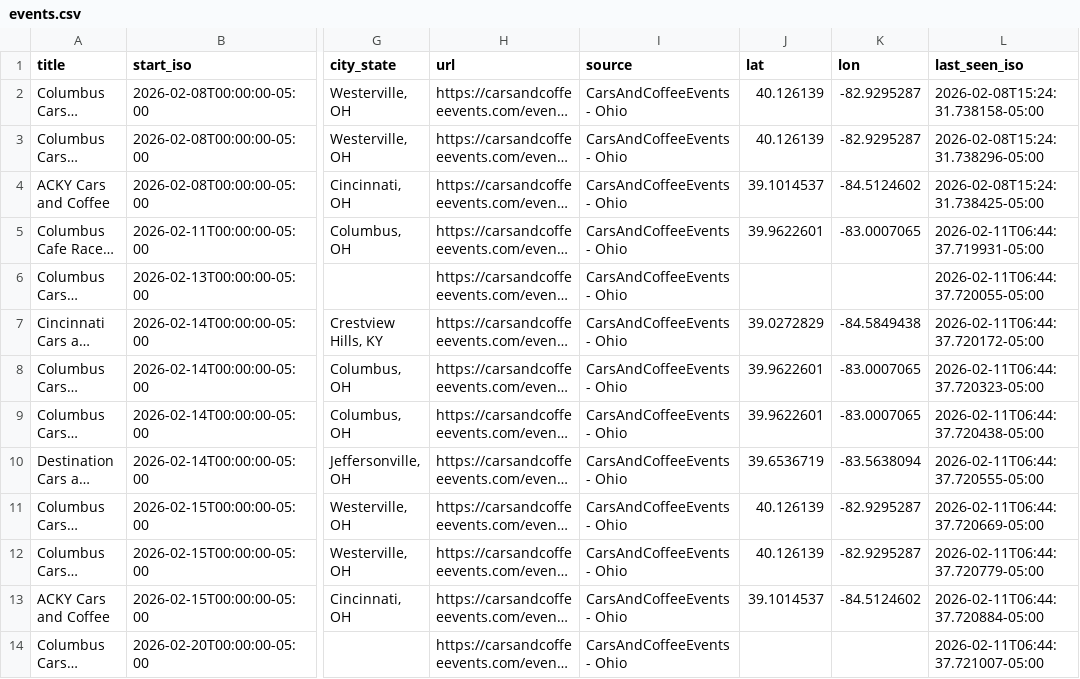
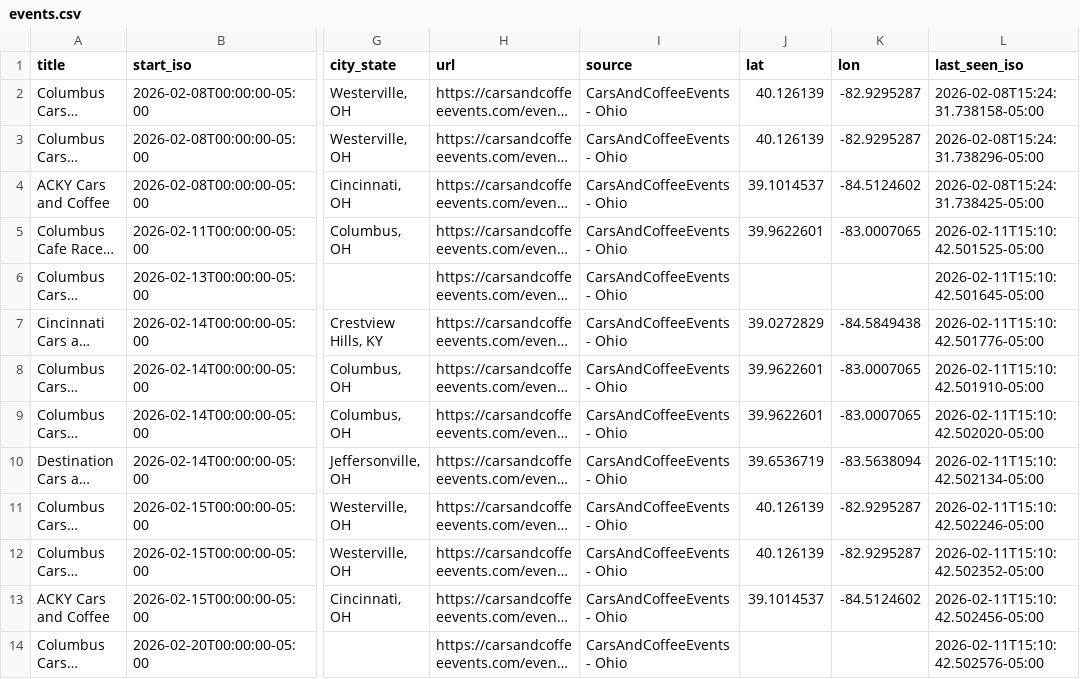
Before and after one commit to themessings/cincy-car-events, a CSV file: data/events.csv, drawn as a sheet; only a part is shown, gaps mark what is left out; long unchanged cells end in …; the diff names each change by its address in the sheet, - before the commit and + after, or states it on an @@ line.

Commit message:
Update Cincinnati-area car events

```diff
--- a/data/events.csv
+++ b/data/events.csv
-L5 (last_seen_iso): 2026-02-11T06:44:37.719931-05:00
+L5 (last_seen_iso): 2026-02-11T15:10:42.501525-05:00
-L6 (last_seen_iso): 2026-02-11T06:44:37.720055-05:00
+L6 (last_seen_iso): 2026-02-11T15:10:42.501645-05:00
-L7 (last_seen_iso): 2026-02-11T06:44:37.720172-05:00
+L7 (last_seen_iso): 2026-02-11T15:10:42.501776-05:00
-L8 (last_seen_iso): 2026-02-11T06:44:37.720323-05:00
+L8 (last_seen_iso): 2026-02-11T15:10:42.501910-05:00
-L9 (last_seen_iso): 2026-02-11T06:44:37.720438-05:00
+L9 (last_seen_iso): 2026-02-11T15:10:42.502020-05:00
-L10 (last_seen_iso): 2026-02-11T06:44:37.720555-05:00
+L10 (last_seen_iso): 2026-02-11T15:10:42.502134-05:00
-L11 (last_seen_iso): 2026-02-11T06:44:37.720669-05:00
+L11 (last_seen_iso): 2026-02-11T15:10:42.502246-05:00
-L12 (last_seen_iso): 2026-02-11T06:44:37.720779-05:00
+L12 (last_seen_iso): 2026-02-11T15:10:42.502352-05:00
-L13 (last_seen_iso): 2026-02-11T06:44:37.720884-05:00
+L13 (last_seen_iso): 2026-02-11T15:10:42.502456-05:00
-L14 (last_seen_iso): 2026-02-11T06:44:37.721007-05:00
+L14 (last_seen_iso): 2026-02-11T15:10:42.502576-05:00
```
Also changed, not shown: 3 other files.
